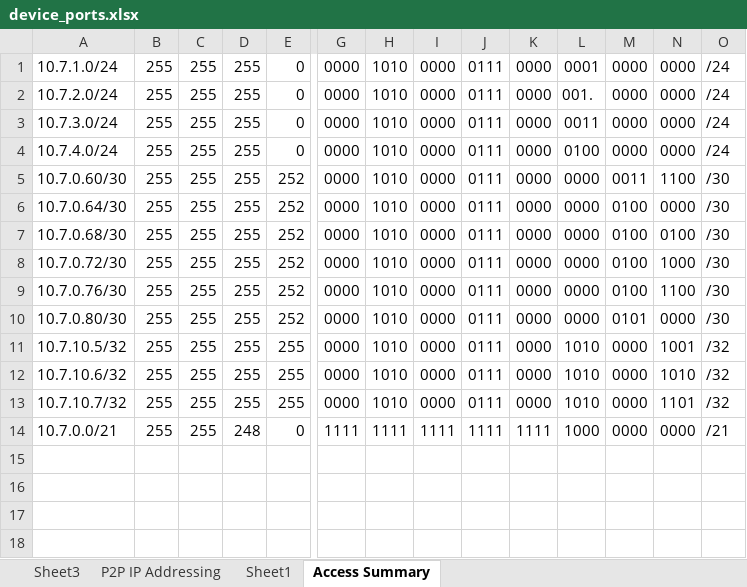
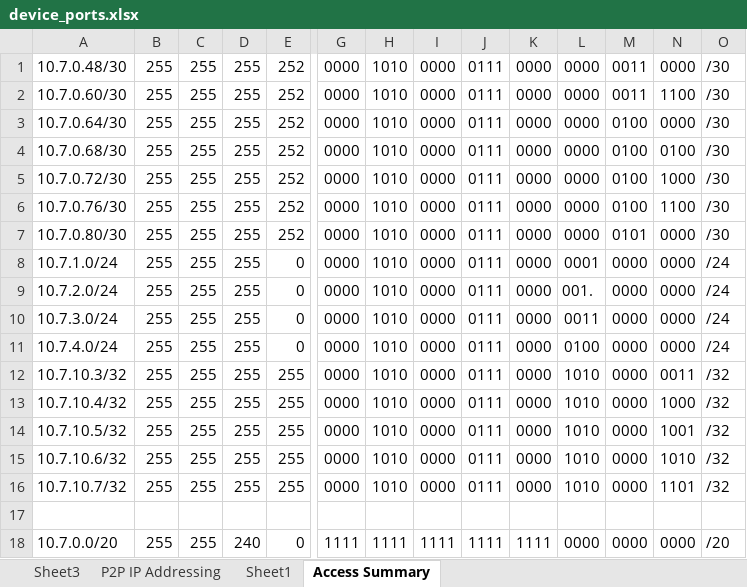
Before and after one commit to leggant/2022-Advanced-Networking-Assignments, an Excel workbook: Assignment_2/Documentation/device_ports.xlsx, sheet Access Summary, drawn as a sheet; only a part is shown, gaps mark what is left out; values as stored, in another font and other column widths than the file's, no cell formats; addresses are those after the commit; rows hold the shown columns only; the diff names each change by its address in the sheet, - before the commit and + after, or states it on an @@ line.

Commit message:
updated assignment 2

```diff
--- a/Assignment_2/Documentation/device_ports.xlsx (sheet Access Summary)
+++ b/Assignment_2/Documentation/device_ports.xlsx (sheet Access Summary)
-A1: 10.7.2.0/24
+A1: 10.7.0.48/30
-E1: 0
+E1: 252
-L1: 001.
+L1: 0000
-M1: 0000
+M1: 0011
-O1: /24
+O1: /30
@@ row 1 moved to row 8: 10.7.1.0/24 @@
+row 9: 10.7.2.0/24 | 255 | 255 | 255 | 0 | 0000 | 1010 | 0000 | 0111 | 0000 | 001. | 0000 | 0000 | /24
@@ row 3 moved to row 10: 10.7.3.0/24 @@
@@ row 4 moved to row 11: 10.7.4.0/24 @@
+row 12: 10.7.10.3/32 | 255 | 255 | 255 | 255 | 0000 | 1010 | 0000 | 0111 | 0000 | 1010 | 0000 | 0011 | /32
+row 13: 10.7.10.4/32 | 255 | 255 | 255 | 255 | 0000 | 1010 | 0000 | 0111 | 0000 | 1010 | 0000 | 1000 | /32
+row 17: (empty)
-A18: 10.7.0.0/21
+A18: 10.7.0.0/20
-D18: 248
+D18: 240
-L18: 1000
+L18: 0000
-O18: /21
+O18: /20
```
Also changed, not shown: cell formats, 4 other files.
